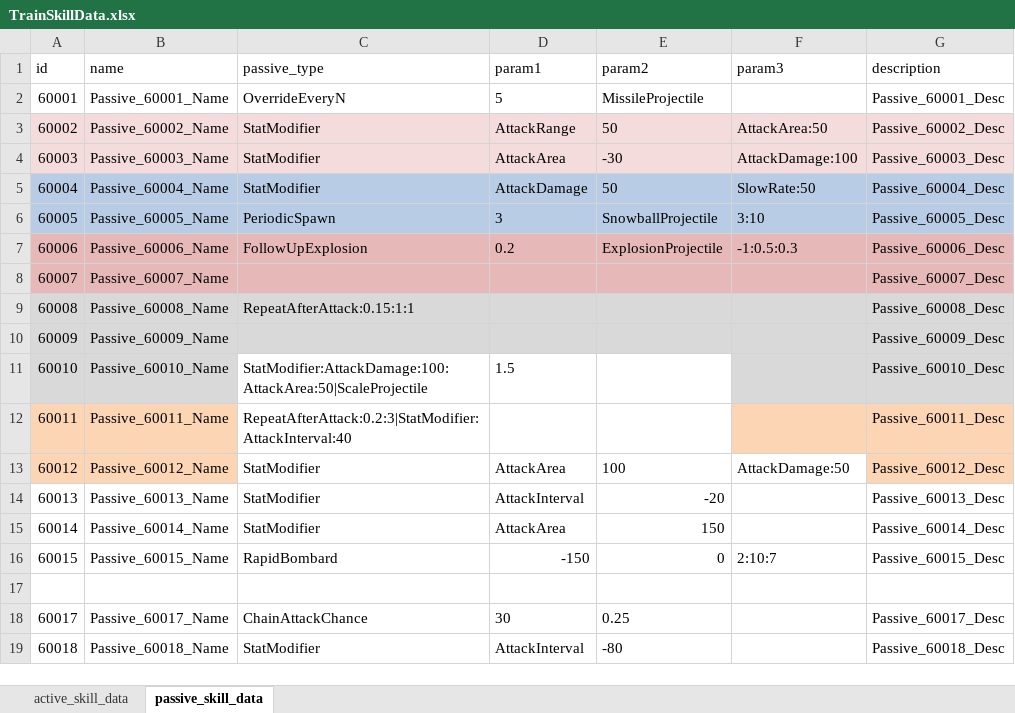
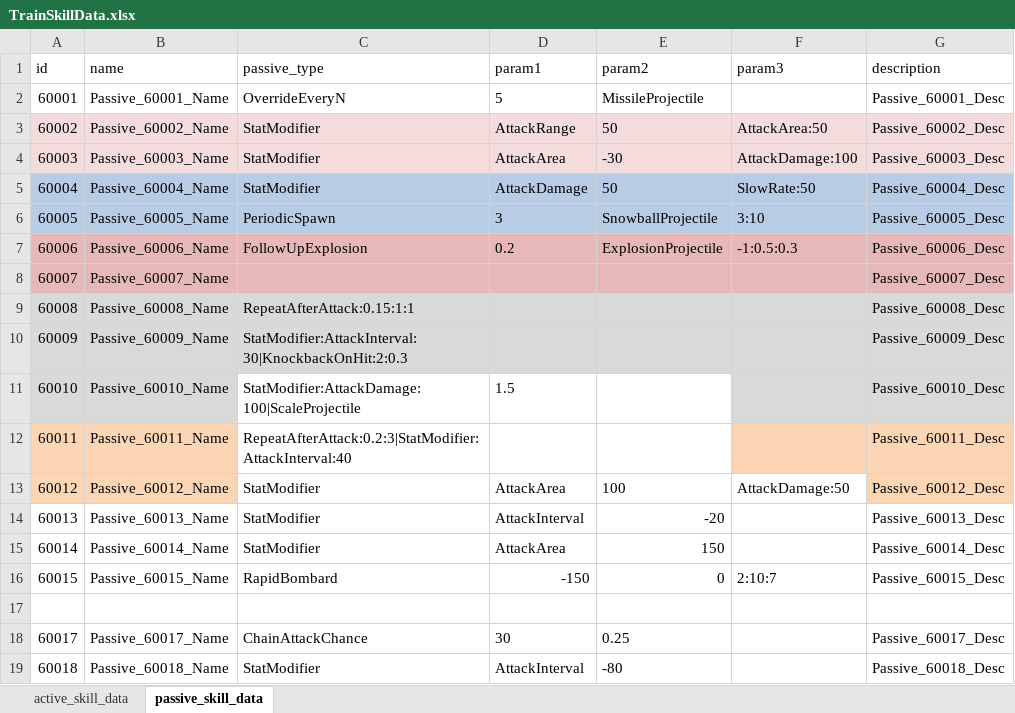
Before and after one commit to cumic06/TrainDefense, an Excel workbook: Assets/02_Resources/Data/TrainSkillData.xlsx, sheet passive_skill_data, drawn as a sheet; values as stored, in another font and other column widths than the file's, no borders; the diff names each change by its address in the sheet, - before the commit and + after, or states it on an @@ line.

Commit message:
[Feat] 엘리트 미사일 충격/거대한 미사일 패시브 구현
- 충격 미사일(60009): 공속 30% 감소 + 강한 넉백
  (StatModifier:AttackInterval:30|KnockbackOnHit:2:0.3)
  - TriggerHandle에 hasShove 추가, Projectile.SetRuntimeShove로 trigger에 전파
- 거대한 미사일(60010): ScaleProjectile로 미사일+폭발 비례 확대
  - SetScale이 투사체 루트 스케일(비주얼+착탄 콜라이더), trigger에도 배율 전파
  - 발사 포탑 무관 (ScaleProjectile 가진 엘리트 미사일만 적용)
  - AttackArea:50 제거, ProjectileModelScale→ProjectileScale 이름 정리
- DB.asset/TrainSkillData.xlsx/LocalizeSource 동기화

```diff
--- a/Assets/02_Resources/Data/TrainSkillData.xlsx (sheet passive_skill_data)
+++ b/Assets/02_Resources/Data/TrainSkillData.xlsx (sheet passive_skill_data)
-C10 (passive_type): (empty)
+C10 (passive_type): StatModifier:AttackInterval:30|KnockbackOnHit:2:0.3
-C11 (passive_type): StatModifier:AttackDamage:100:AttackArea:50|ScaleProjectile
+C11 (passive_type): StatModifier:AttackDamage:100|ScaleProjectile
```
Also changed, not shown: 7 other files.
